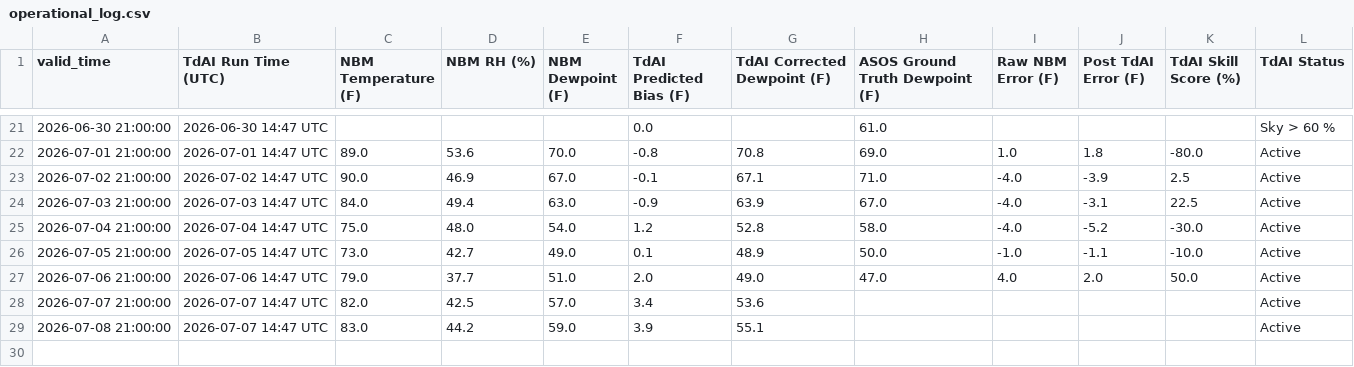
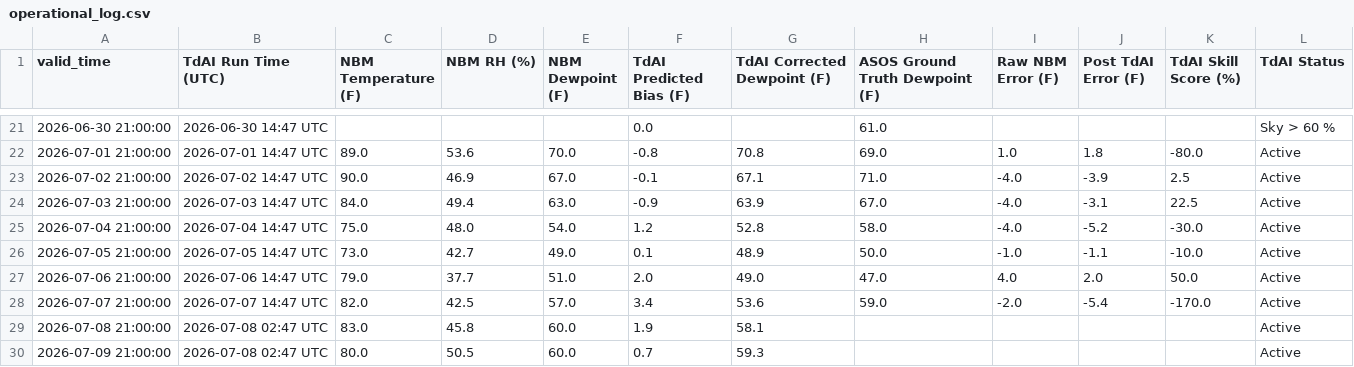
Before and after one commit to sean838432/TdAI, a CSV file: operational_log.csv, drawn as a sheet; only a part is shown, gaps mark what is left out.

```diff
--- a/operational_log.csv
+++ b/operational_log.csv
@@ -27,3 +27,4 @@ valid_time,TdAI Run Time (UTC),NBM Temperature (F),NBM RH (%),NBM Dewpoint (F),T
 2026-07-06 21:00:00,2026-07-06 14:47 UTC,79.0,37.7,51.0,2.0,49.0,47.0,4.0,2.0,50.0,Active
-2026-07-07 21:00:00,2026-07-07 14:47 UTC,82.0,42.5,57.0,3.4,53.6,,,,,Active
-2026-07-08 21:00:00,2026-07-07 14:47 UTC,83.0,44.2,59.0,3.9,55.1,,,,,Active
+2026-07-07 21:00:00,2026-07-07 14:47 UTC,82.0,42.5,57.0,3.4,53.6,59.0,-2.0,-5.4,-170.0,Active
+2026-07-08 21:00:00,2026-07-08 02:47 UTC,83.0,45.8,60.0,1.9,58.1,,,,,Active
+2026-07-09 21:00:00,2026-07-08 02:47 UTC,80.0,50.5,60.0,0.7,59.3,,,,,Active
```
